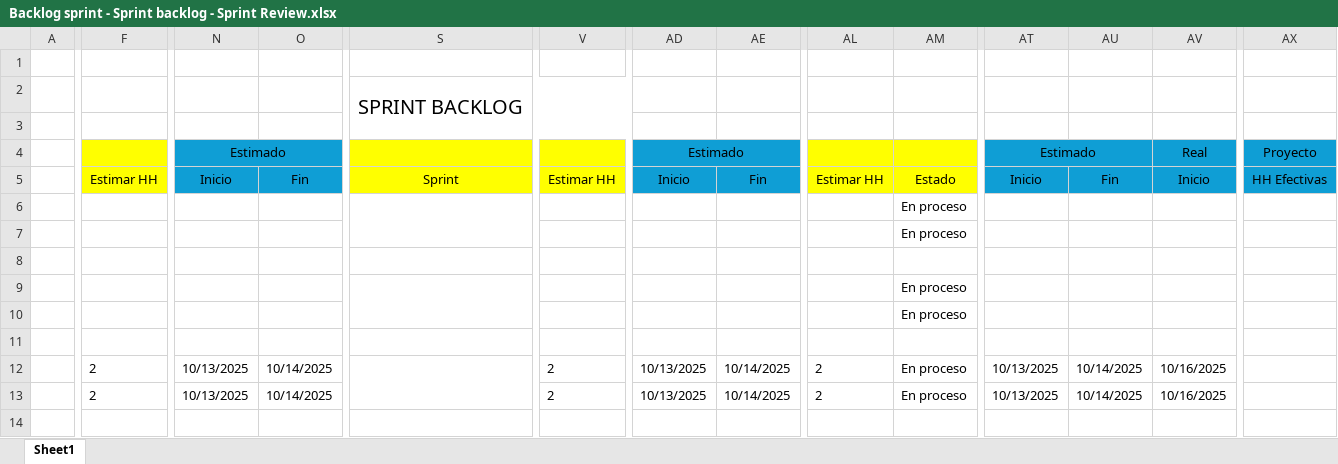
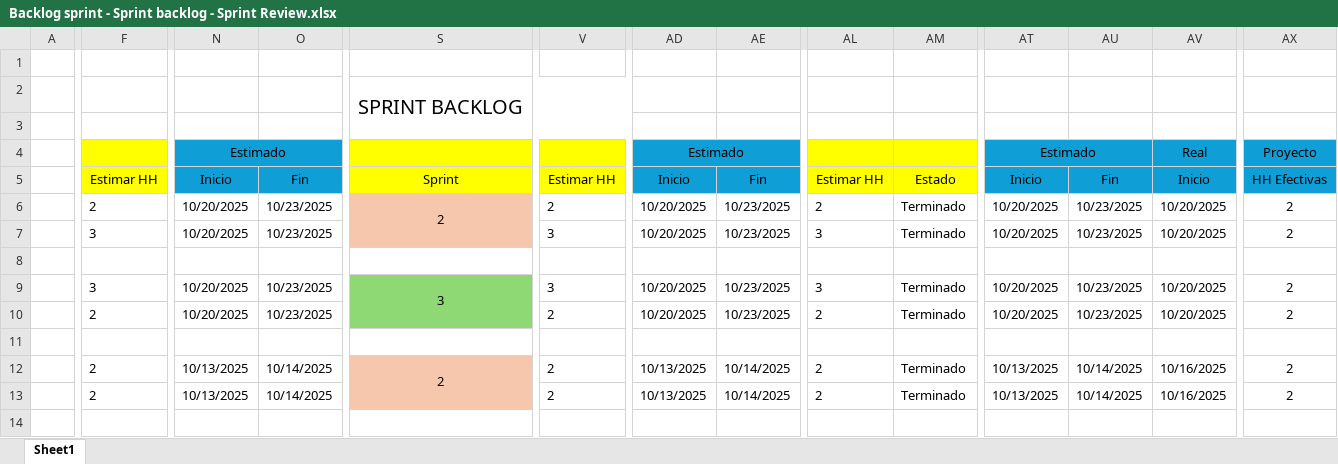
Before and after one commit to vixo23/ING-DE-SOFTWARE, an Excel workbook: INCREMENTO3/Excels/Backlog sprint - Sprint backlog - Sprint Review.xlsx, sheet Sheet1, drawn as a sheet; only a part is shown, gaps mark what is left out; values as stored, in another font and other column widths than the file's, no borders; table styles not drawn; removed rows and columns are numbered as before the commit, all else as after; rows hold the shown columns only; the diff covers the shown part only; the diff names each change by its address in the sheet, - before the commit and + after, or states it on an @@ line.

Commit message:
update sprint backlog y sprint review

```diff
--- a/INCREMENTO3/Excels/Backlog sprint - Sprint backlog - Sprint Review.xlsx (sheet Sheet1)
+++ b/INCREMENTO3/Excels/Backlog sprint - Sprint backlog - Sprint Review.xlsx (sheet Sheet1)
-row 6:  |  |  |  |  |  |  |  |  | En proceso
-row 7:  |  |  |  |  |  |  |  |  | En proceso
+row 6:  | 2 | 10/20/2025 | 10/23/2025 | 2 | 2 | 10/20/2025 | 10/23/2025 | 2 | Terminado | 10/20/2025 | 10/23/2025 | 10/20/2025 | 2
+row 7:  | 3 | 10/20/2025 | 10/23/2025 |  | 3 | 10/20/2025 | 10/23/2025 | 3 | Terminado | 10/20/2025 | 10/23/2025 | 10/20/2025 | 2
-F9: (empty)
+F9: 3
-N9: (empty)
+N9: 10/20/2025
-O9: (empty)
+O9: 10/23/2025
-S9: (empty)
+S9: 3
-S9 fill: none
+S9 fill: #8ED973
-V9: (empty)
+V9: 3
-AD9: (empty)
+AD9: 10/20/2025
-AE9: (empty)
+AE9: 10/23/2025
-AL9: (empty)
+AL9: 3
-AM9: En proceso
+AM9: Terminado
-AT9: (empty)
+AT9: 10/20/2025
-AU9: (empty)
+AU9: 10/23/2025
-AV9: (empty)
+AV9: 10/20/2025
-AX9: (empty)
+AX9: 2
-row 10:  |  |  |  |  |  |  |  |  | En proceso
+row 10:  | 2 | 10/20/2025 | 10/23/2025 |  | 2 | 10/20/2025 | 10/23/2025 | 2 | Terminado | 10/20/2025 | 10/23/2025 | 10/20/2025 | 2
-S12: (empty)
+S12: 2
-S12:S13 fill: none
+S12:S13 fill: #F6C7AD
-AM12:AM13: En proceso
+AM12:AM13: Terminado
-AX12:AX13: (empty)
+AX12:AX13: 2
```
Also changed, not shown: 1 added row, 1 removed row, 53 edited cells and cell formats elsewhere in this sheet, 2 other files.
